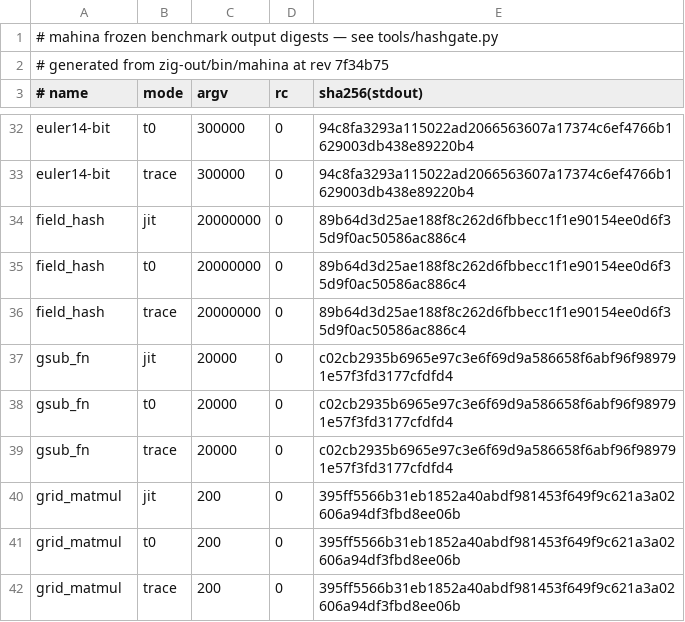
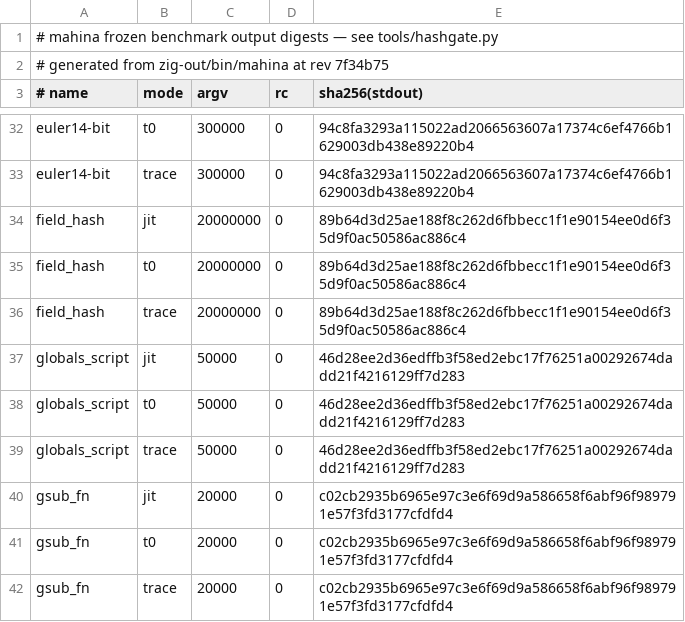
Before and after one commit to serialexp/lune, a TSV file: bench/refs/output-hashes.tsv, drawn as a sheet; only a part is shown, gaps mark what is left out; the shorter side is filled out with more unchanged rows; the diff names each change by its address in the sheet, - before the commit and + after, or states it on an @@ line.

```diff
--- a/bench/refs/output-hashes.tsv
+++ b/bench/refs/output-hashes.tsv
+row 37: globals_script | jit | 50000 | 0 | 46d28ee2d36edffb3f58ed2ebc17f76251a00292674dadd21f4216129ff7d283
+row 38: globals_script | t0 | 50000 | 0 | 46d28ee2d36edffb3f58ed2ebc17f76251a00292674dadd21f4216129ff7d283
+row 39: globals_script | trace | 50000 | 0 | 46d28ee2d36edffb3f58ed2ebc17f76251a00292674dadd21f4216129ff7d283
```
Also changed, not shown: 5 other files.
